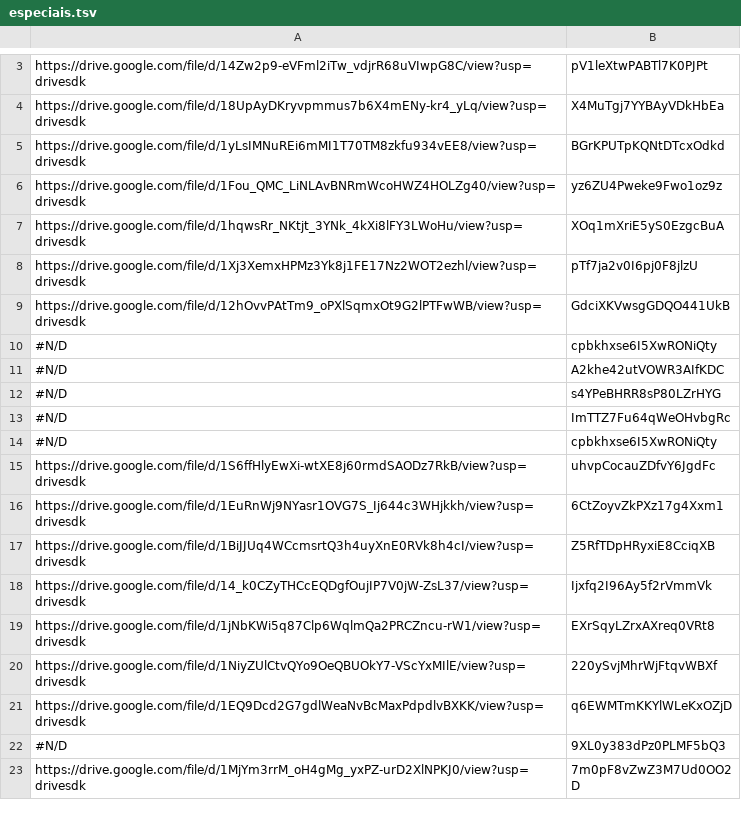
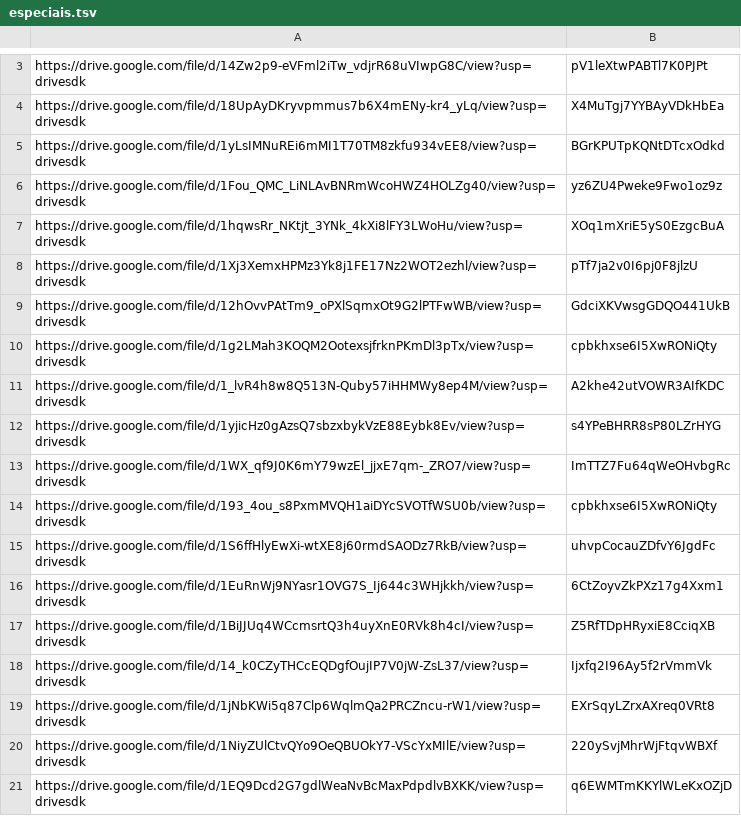
Before and after one commit to labmacbnu/FreteNorte, a TSV file: pythonSDK/especiais/especiais.tsv, drawn as a sheet; only a part is shown, gaps mark what is left out; the shorter side is filled out with more unchanged rows; the diff covers the shown part only.

```diff
--- a/pythonSDK/especiais/especiais.tsv
+++ b/pythonSDK/especiais/especiais.tsv
@@ -9,7 +9,7 @@ https://drive.google.com/file/d/1Xj3XemxHPMz3Yk8j1FE17Nz2WOT2ezhl/view?usp=drive
 https://drive.google.com/file/d/12hOvvPAtTm9_oPXlSqmxOt9G2lPTFwWB/view?usp=drivesdk	GdciXKVwsgGDQO441UkB
-#N/D	cpbkhxse6I5XwRONiQty
-#N/D	A2khe42utVOWR3AIfKDC
-#N/D	s4YPeBHRR8sP80LZrHYG
-#N/D	ImTTZ7Fu64qWeOHvbgRc
-#N/D	cpbkhxse6I5XwRONiQty
+https://drive.google.com/file/d/1g2LMah3KOQM2OotexsjfrknPKmDl3pTx/view?usp=drivesdk	cpbkhxse6I5XwRONiQty
+https://drive.google.com/file/d/1_lvR4h8w8Q513N-Quby57iHHMWy8ep4M/view?usp=drivesdk	A2khe42utVOWR3AIfKDC
+https://drive.google.com/file/d/1yjicHz0gAzsQ7sbzxbykVzE88Eybk8Ev/view?usp=drivesdk	s4YPeBHRR8sP80LZrHYG
+https://drive.google.com/file/d/1WX_qf9J0K6mY79wzEl_jjxE7qm-_ZRO7/view?usp=drivesdk	ImTTZ7Fu64qWeOHvbgRc
+https://drive.google.com/file/d/193_4ou_s8PxmMVQH1aiDYcSVOTfWSU0b/view?usp=drivesdk	cpbkhxse6I5XwRONiQty
 https://drive.google.com/file/d/1S6ffHlyEwXi-wtXE8j60rmdSAODz7RkB/view?usp=drivesdk	uhvpCocauZDfvY6JgdFc
```
Also changed, not shown: 19 added rows, 4 removed rows and 21 edited cells elsewhere in this file.
